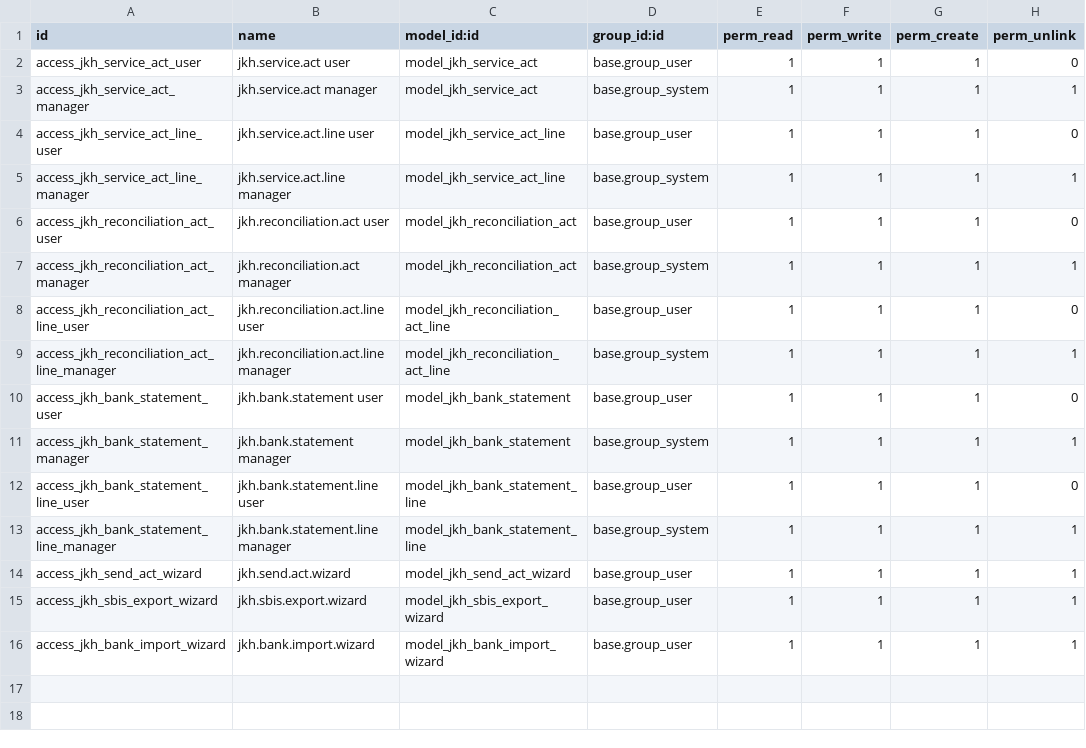
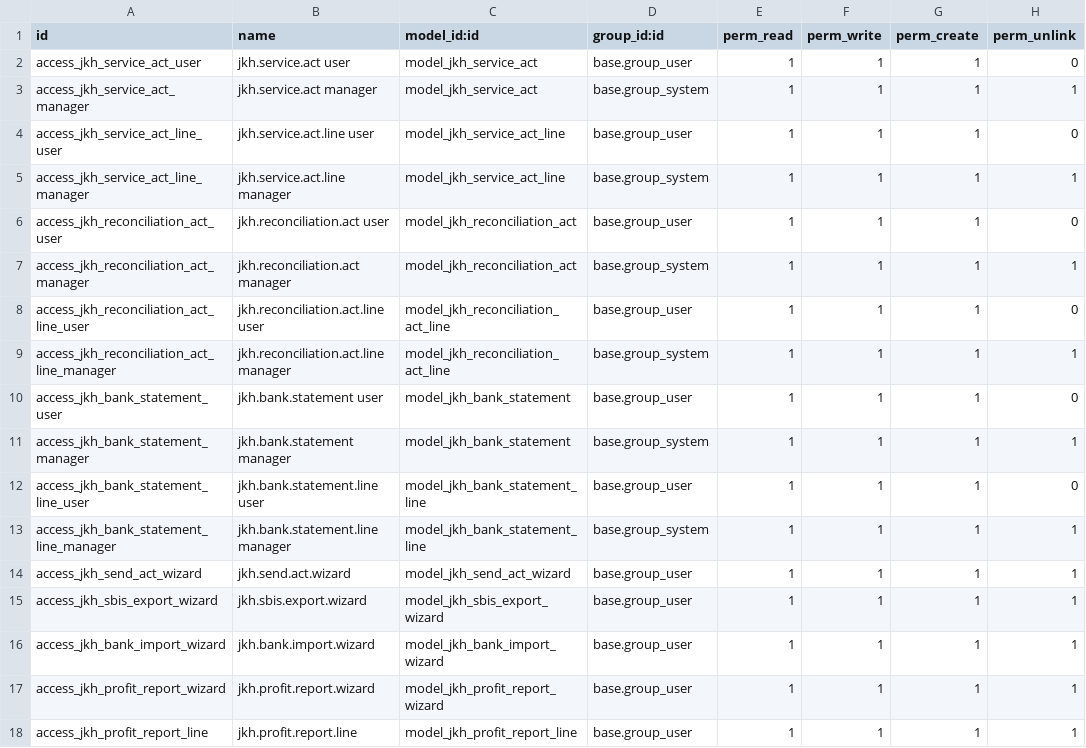
Before and after one commit to nikpust90/odoo_project, a CSV file: extra-addons/jkh_services/security/ir.model.access.csv, drawn as a sheet.

```diff
--- a/extra-addons/jkh_services/security/ir.model.access.csv
+++ b/extra-addons/jkh_services/security/ir.model.access.csv
@@ -16 +16,3 @@ access_jkh_sbis_export_wizard,jkh.sbis.export.wizard,model_jkh_sbis_export_wizar
 access_jkh_bank_import_wizard,jkh.bank.import.wizard,model_jkh_bank_import_wizard,base.group_user,1,1,1,1
+access_jkh_profit_report_wizard,jkh.profit.report.wizard,model_jkh_profit_report_wizard,base.group_user,1,1,1,1
+access_jkh_profit_report_line,jkh.profit.report.line,model_jkh_profit_report_line,base.group_user,1,1,1,1
```
Also changed, not shown: 9 other files.
